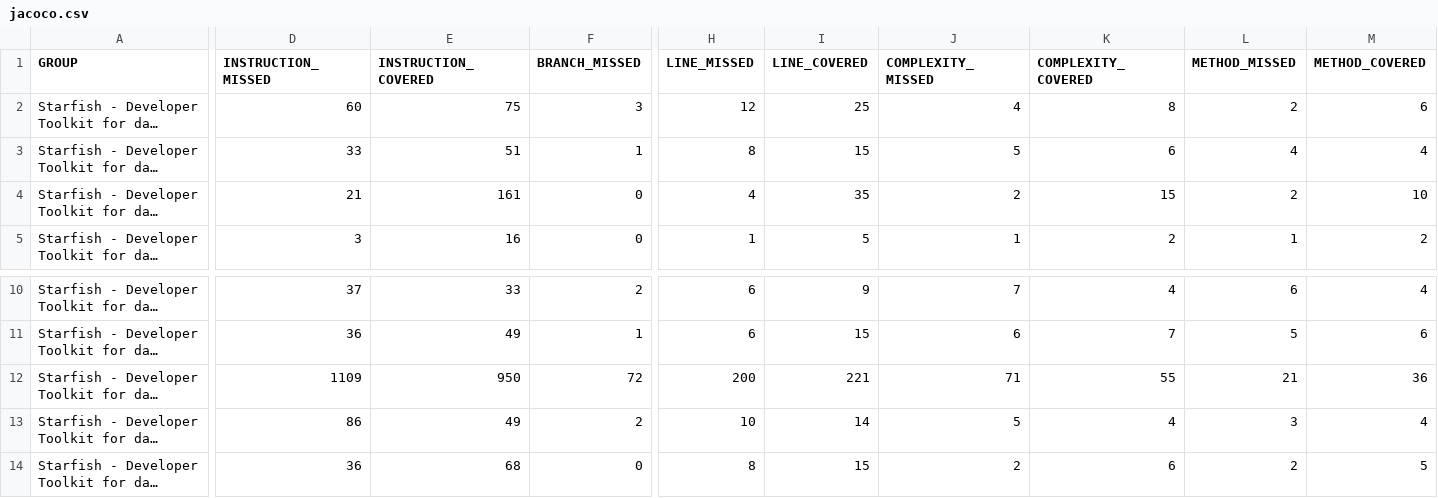
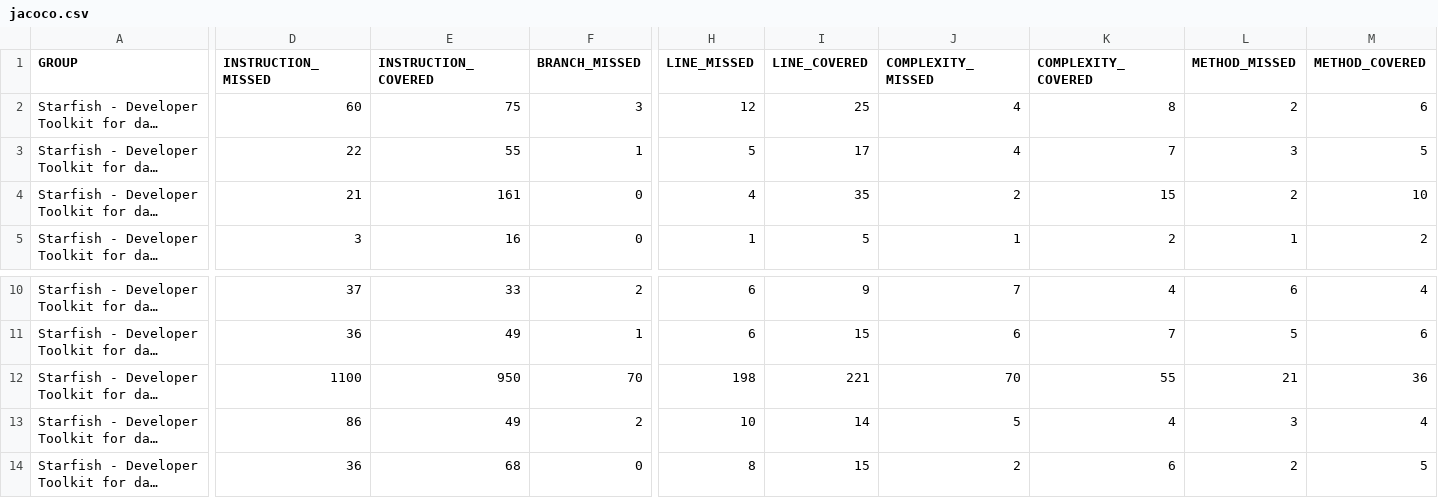
Before and after one commit to datacraft-dsc/starfish-java, a CSV file: jacoco/jacoco.csv, drawn as a sheet; only a part is shown, gaps mark what is left out; long unchanged cells end in …; the diff names each change by its address in the sheet, - before the commit and + after, or states it on an @@ line.

```diff
--- a/jacoco/jacoco.csv
+++ b/jacoco/jacoco.csv
-D3 (INSTRUCTION_MISSED): 33
+D3 (INSTRUCTION_MISSED): 22
-E3 (INSTRUCTION_COVERED): 51
+E3 (INSTRUCTION_COVERED): 55
-H3 (LINE_MISSED): 8
+H3 (LINE_MISSED): 5
-I3 (LINE_COVERED): 15
+I3 (LINE_COVERED): 17
-J3 (COMPLEXITY_MISSED): 5
+J3 (COMPLEXITY_MISSED): 4
-K3 (COMPLEXITY_COVERED): 6
+K3 (COMPLEXITY_COVERED): 7
-L3 (METHOD_MISSED): 4
+L3 (METHOD_MISSED): 3
-M3 (METHOD_COVERED): 4
+M3 (METHOD_COVERED): 5
-D12 (INSTRUCTION_MISSED): 1109
+D12 (INSTRUCTION_MISSED): 1100
-F12 (BRANCH_MISSED): 72
+F12 (BRANCH_MISSED): 70
-H12 (LINE_MISSED): 200
+H12 (LINE_MISSED): 198
-J12 (COMPLEXITY_MISSED): 71
+J12 (COMPLEXITY_MISSED): 70
```
Also changed, not shown: 11 other files.
